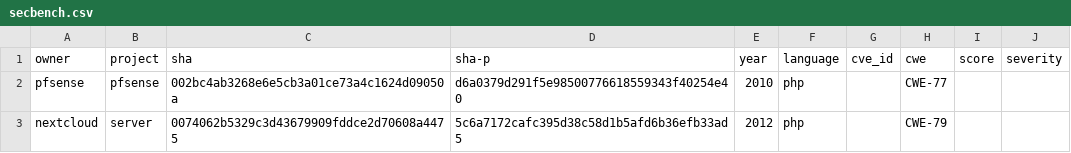
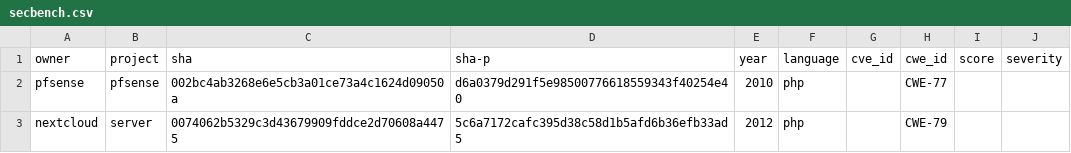
Before and after one commit to TQRG/secbench, a CSV file: dataset/secbench.csv, drawn as a sheet; only a part is shown.

Commit message:
Update secbench.csv

```diff
--- a/dataset/secbench.csv
+++ b/dataset/secbench.csv
@@ -1,2 +1,2 @@
-owner,project,sha,sha-p,year,language,cve_id,cwe,score,severity
+owner,project,sha,sha-p,year,language,cve_id,cwe_id,score,severity
 pfsense,pfsense,002bc4ab3268e6e5cb3a01ce73a4c1624d09050a,d6a0379d291f5e98500776618559343f40254e40,2010,php,,CWE-77,,
```
